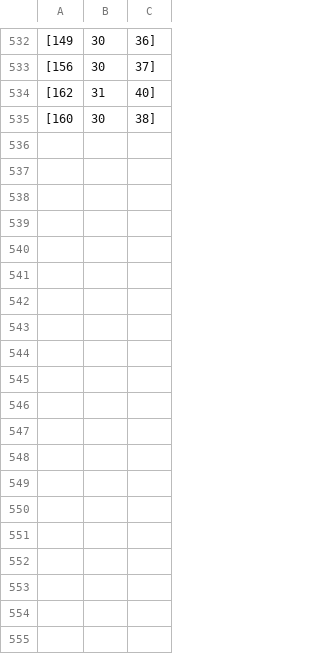
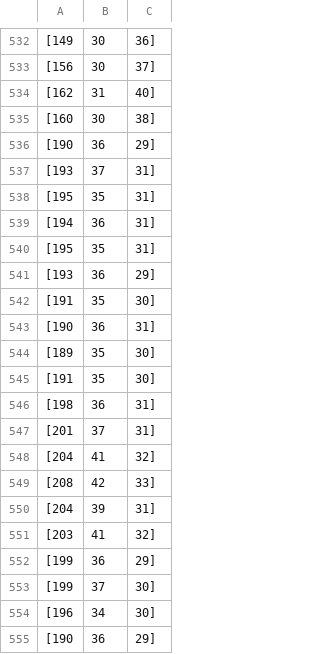
Before and after one commit to notkaramel/Waddl-E, a CSV file: data/color_data_purple.csv, drawn as a sheet; only a part is shown, gaps mark what is left out; the diff covers the shown part only.

```diff
--- a/data/color_data_purple.csv
+++ b/data/color_data_purple.csv
@@ -535 +535,21 @@
 [160, 30, 38]
+[190, 36, 29]
+[193, 37, 31]
+[195, 35, 31]
+[194, 36, 31]
+[195, 35, 31]
+[193, 36, 29]
+[191, 35, 30]
+[190, 36, 31]
+[189, 35, 30]
+[191, 35, 30]
+[198, 36, 31]
+[201, 37, 31]
+[204, 41, 32]
+[208, 42, 33]
+[204, 39, 31]
+[203, 41, 32]
+[199, 36, 29]
+[199, 37, 30]
+[196, 34, 30]
+[190, 36, 29]
```
Also changed, not shown: 43 added rows elsewhere in this file, data/color_data_blue.csv, data/color_data_green.csv, 4 other files.
